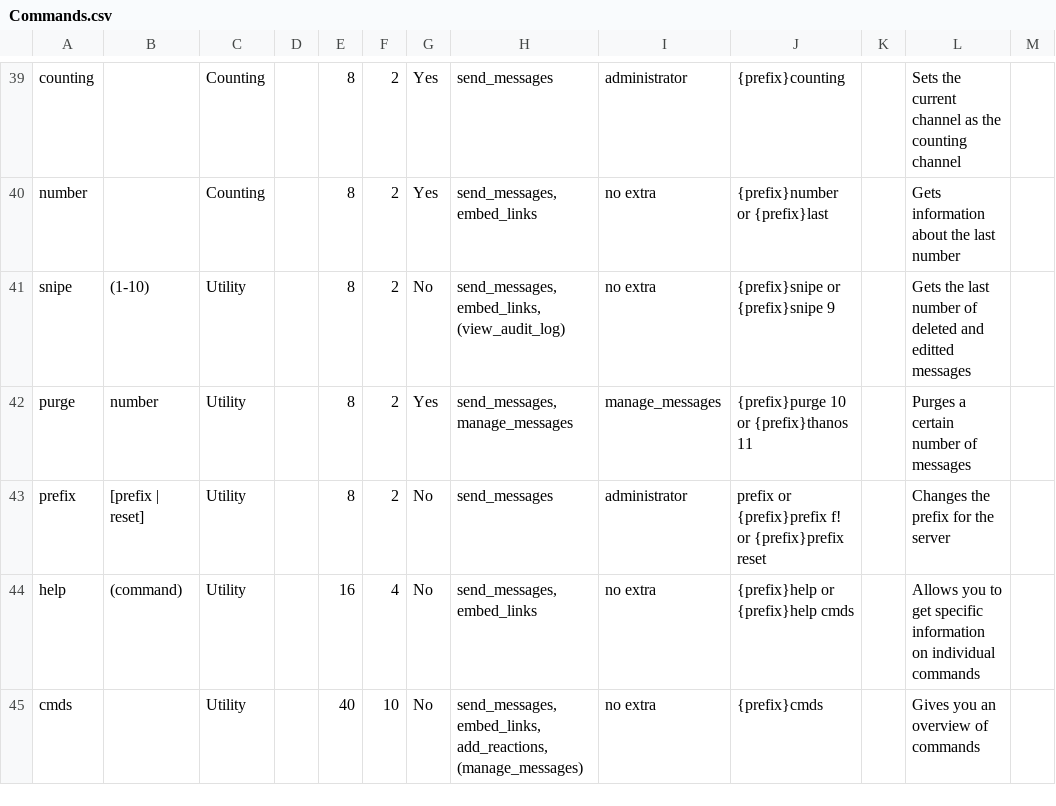
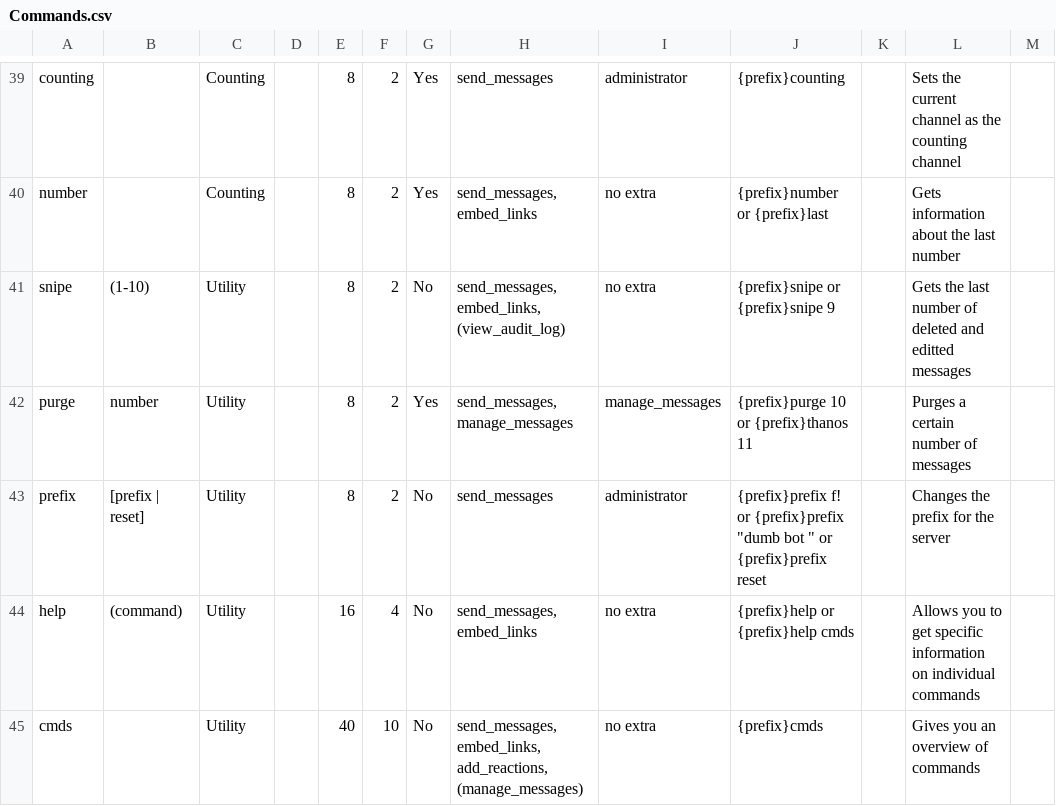
Before and after one commit to judev1/FBot, a CSV file: data/CSVs/Commands.csv, drawn as a sheet; only a part is shown, gaps mark what is left out.

Commit message:
Improved prefix

```diff
--- a/data/CSVs/Commands.csv
+++ b/data/CSVs/Commands.csv
@@ -42,3 +42,3 @@ snipe,(1-10),Utility,,8,2,No,"send_messages, embed_links, (view_audit_log)",no e
 purge,number,Utility,,8,2,Yes,"send_messages, manage_messages",manage_messages,{prefix}purge 10 or {prefix}thanos 11,,Purges a certain number of messages,
-prefix,[prefix | reset],Utility,,8,2,No,send_messages,administrator,prefix or {prefix}prefix f! or {prefix}prefix reset,,Changes the prefix for the server,
+prefix,[prefix | reset],Utility,,8,2,No,send_messages,administrator,"{prefix}prefix f! or {prefix}prefix ""dumb bot "" or {prefix}prefix reset",,Changes the prefix for the server,
 help,(command),Utility,,16,4,No,"send_messages, embed_links",no extra,{prefix}help or {prefix}help cmds,,Allows you to get specific information on individual commands,
```
Also changed, not shown: 2 other files.
